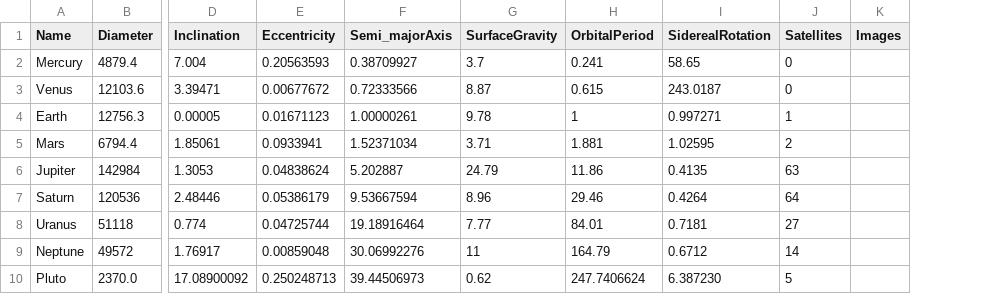
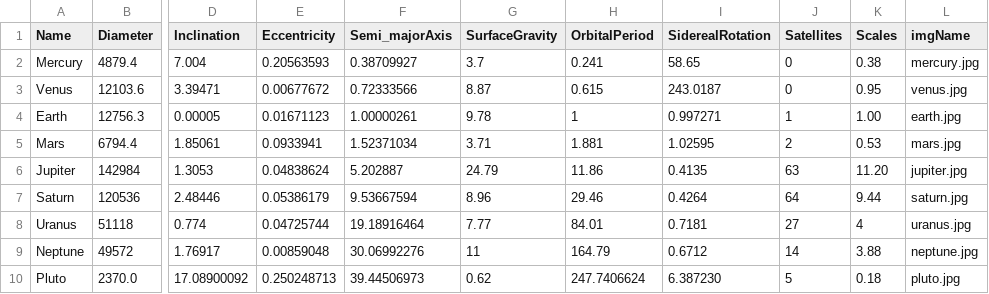
Before and after one commit to AFAD85/MakeAIWork, a CSV file: notebooks/numpy/csv/planets.csv, drawn as a sheet; only a part is shown, gaps mark what is left out; removed rows and columns are numbered as before the commit, all else as after; the diff names each change by its address in the sheet, - before the commit and + after, or states it on an @@ line.

```diff
--- a/notebooks/numpy/csv/planets.csv
+++ b/notebooks/numpy/csv/planets.csv
-column K (Images), empty
+column K (Scales), rows 2-10: 0.38 | 0.95 | 1.00 | 0.53 | 11.20 | 9.44 | 4 | 3.88 | 0.18
+column L (imgName), rows 2-10: mercury.jpg | venus.jpg | earth.jpg | mars.jpg | jupiter.jpg | saturn.jpg | uranus.jpg | neptune.jpg | pluto.jpg
```
Also changed, not shown: 6 other files.
